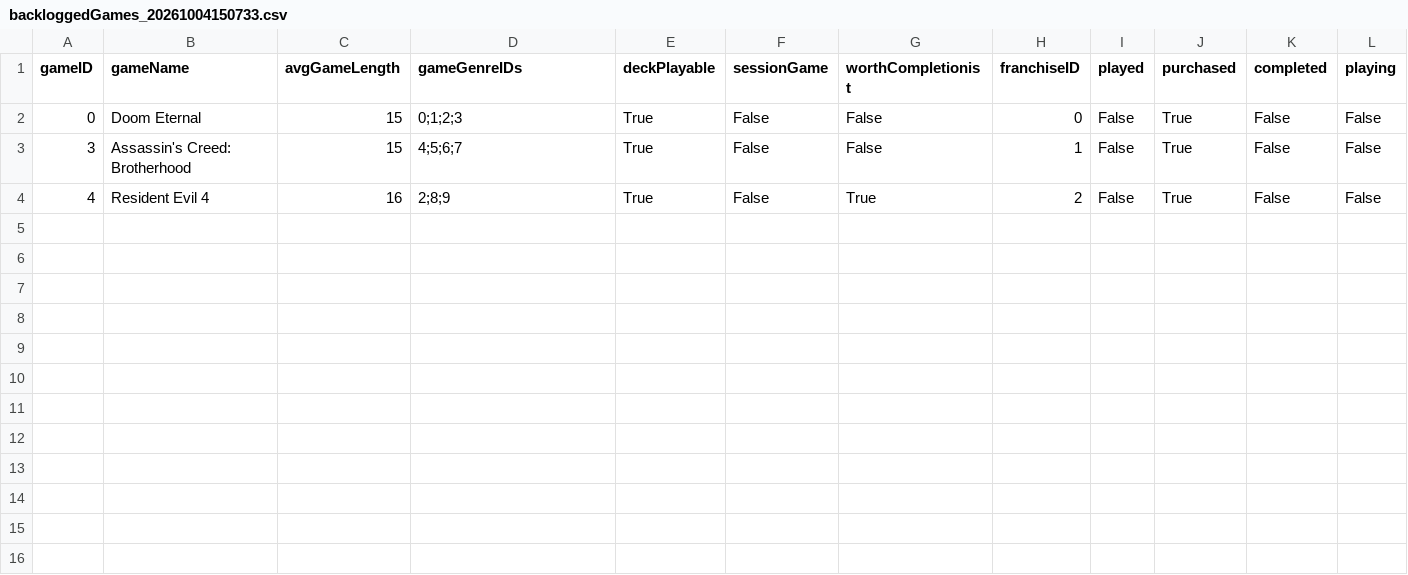
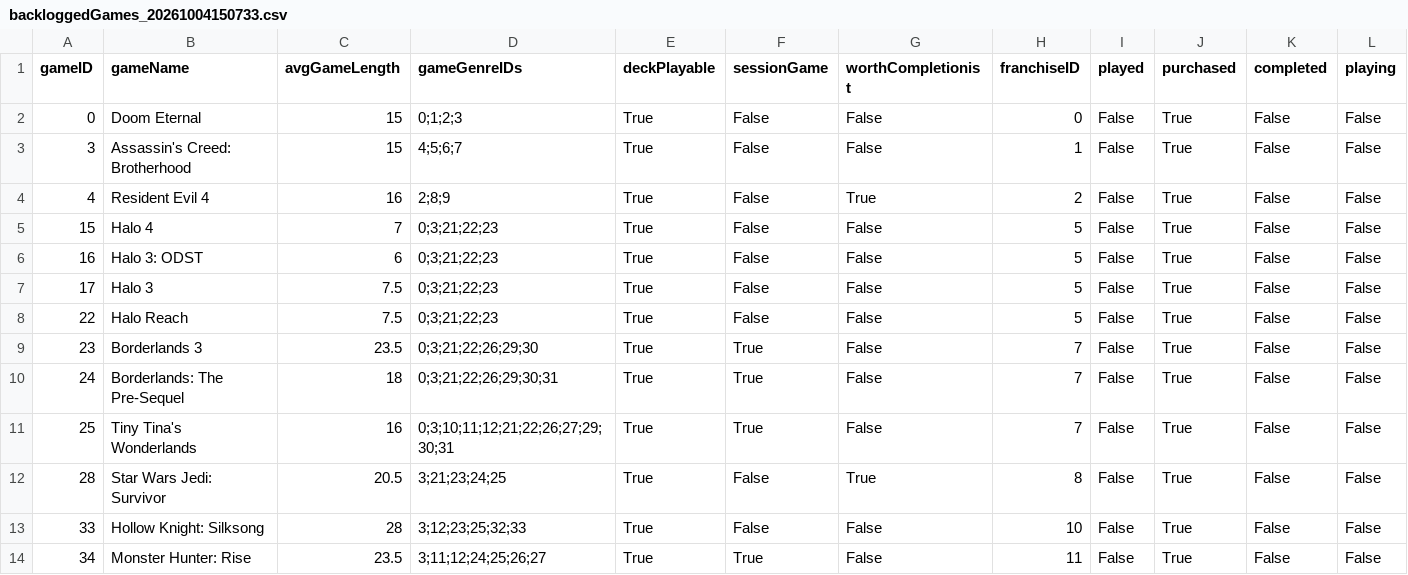
Before and after one commit to CandlelitGreg/Game_Tracker_CLI_App, a CSV file: saveFiles/backloggedGames_20261004150733.csv, drawn as a sheet; only a part is shown; rows hold the shown columns only; the diff names each change by its address in the sheet, - before the commit and + after, or states it on an @@ line.

```diff
--- a/saveFiles/backloggedGames_20261004150733.csv
+++ b/saveFiles/backloggedGames_20261004150733.csv
+row 5: 15 | Halo 4 | 7 | 0;3;21;22;23 | True | False | False | 5 | False | True | False | False
+row 6: 16 | Halo 3: ODST | 6 | 0;3;21;22;23 | True | False | False | 5 | False | True | False | False
+row 7: 17 | Halo 3 | 7.5 | 0;3;21;22;23 | True | False | False | 5 | False | True | False | False
+row 8: 22 | Halo Reach | 7.5 | 0;3;21;22;23 | True | False | False | 5 | False | True | False | False
+row 9: 23 | Borderlands 3 | 23.5 | 0;3;21;22;26;29;30 | True | True | False | 7 | False | True | False | False
+row 10: 24 | Borderlands: The Pre-Sequel | 18 | 0;3;21;22;26;29;30;31 | True | True | False | 7 | False | True | False | False
+row 11: 25 | Tiny Tina's Wonderlands | 16 | 0;3;10;11;12;21;22;26;27;29;30;31 | True | True | False | 7 | False | True | False | False
+row 12: 28 | Star Wars Jedi: Survivor | 20.5 | 3;21;23;24;25 | True | False | True | 8 | False | True | False | False
+row 13: 33 | Hollow Knight: Silksong | 28 | 3;12;23;25;32;33 | True | False | False | 10 | False | True | False | False
+row 14: 34 | Monster Hunter: Rise | 23.5 | 3;11;12;24;25;26;27 | True | True | False | 11 | False | True | False | False
```
Also changed, not shown: saveFiles/Game_Tracker_Settings_Info.csv, saveFiles/completedGames_20261004150733.csv, 24 other files.
